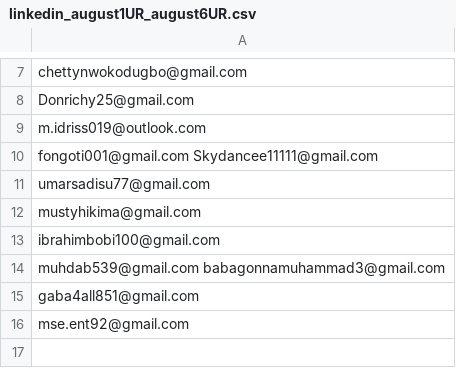
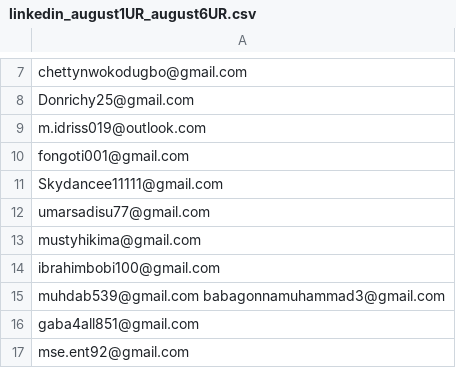
Before and after one commit to Arhinze/haystackpay, a CSV file: static/files/linkedin_august1UR_august6UR.csv, drawn as a sheet; only a part is shown, gaps mark what is left out; the shorter side is filled out with more unchanged rows.

Commit message:
adding new melissa files for normal rent and lifted restrictions: august1 to august6

```diff
--- a/static/files/linkedin_august1UR_august6UR.csv
+++ b/static/files/linkedin_august1UR_august6UR.csv
@@ -9,3 +9,4 @@ Donrichy25@gmail.com
 m.idriss019@outlook.com
-fongoti001@gmail.com Skydancee11111@gmail.com
+fongoti001@gmail.com
+Skydancee11111@gmail.com
 umarsadisu77@gmail.com
```
